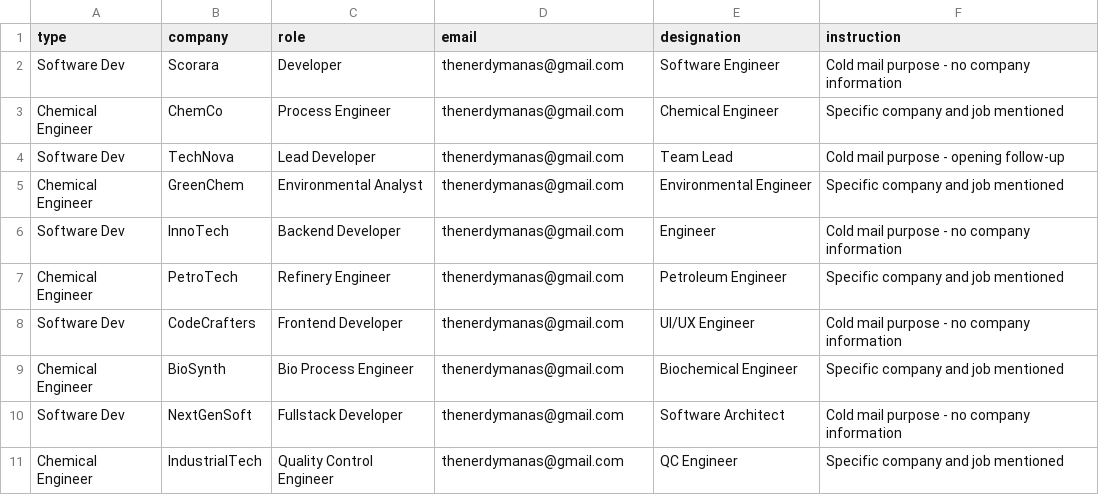
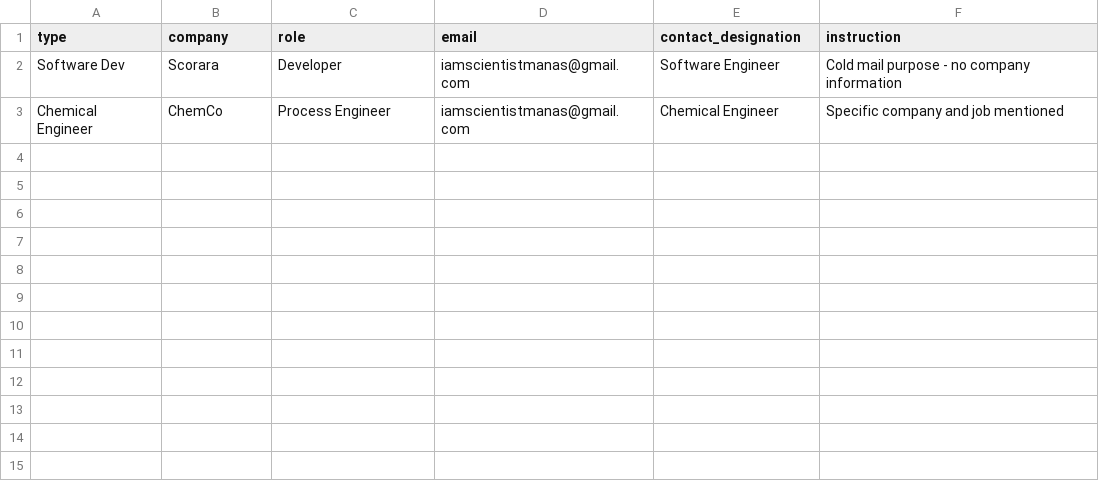
Before and after one commit to scienmanas/Smart-Reach, a CSV file: data/data.csv, drawn as a sheet.

```diff
--- a/data/data.csv
+++ b/data/data.csv
@@ -1,11 +1,3 @@
-type,company,role,email,designation,instruction
-Software Dev,Scorara,Developer,thenerdymanas@gmail.com,Software Engineer,Cold mail purpose - no company information
-Chemical Engineer,ChemCo,Process Engineer,thenerdymanas@gmail.com,Chemical Engineer,Specific company and job mentioned
-Software Dev,TechNova,Lead Developer,thenerdymanas@gmail.com,Team Lead,Cold mail purpose - opening follow-up
-Chemical Engineer,GreenChem,Environmental Analyst,thenerdymanas@gmail.com,Environmental Engineer,Specific company and job mentioned
-Software Dev,InnoTech,Backend Developer,thenerdymanas@gmail.com,Engineer,Cold mail purpose - no company information
-Chemical Engineer,PetroTech,Refinery Engineer,thenerdymanas@gmail.com,Petroleum Engineer,Specific company and job mentioned
-Software Dev,CodeCrafters,Frontend Developer,thenerdymanas@gmail.com,UI/UX Engineer,Cold mail purpose - no company information
-Chemical Engineer,BioSynth,Bio Process Engineer,thenerdymanas@gmail.com,Biochemical Engineer,Specific company and job mentioned
-Software Dev,NextGenSoft,Fullstack Developer,thenerdymanas@gmail.com,Software Architect,Cold mail purpose - no company information
-Chemical Engineer,IndustrialTech,Quality Control Engineer,thenerdymanas@gmail.com,QC Engineer,Specific company and job mentioned
+type,company,role,email,contact_designation,instruction
+Software Dev,Scorara,Developer,iamscientistmanas@gmail.com,Software Engineer,Cold mail purpose - no company information
+Chemical Engineer,ChemCo,Process Engineer,iamscientistmanas@gmail.com,Chemical Engineer,Specific company and job mentioned
```
Also changed, not shown: 3 other files.
